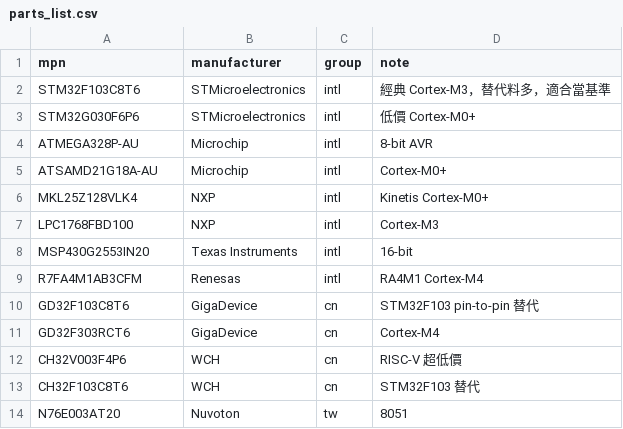
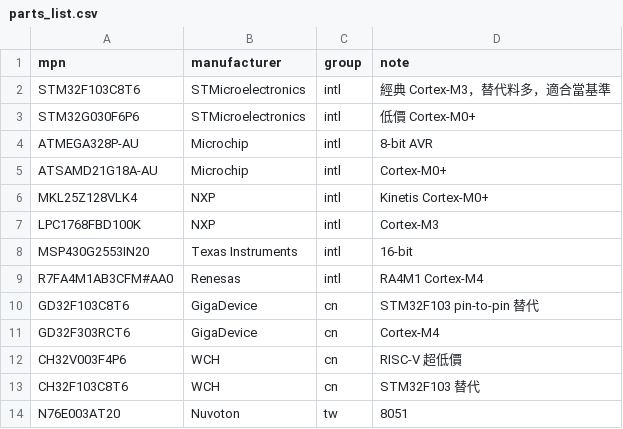
Before and after one commit to zachwang181/mcu-price-tracker, a CSV file: data/parts_list.csv, drawn as a sheet.

```diff
--- a/data/parts_list.csv
+++ b/data/parts_list.csv
@@ -6,5 +6,5 @@ ATSAMD21G18A-AU,Microchip,intl,Cortex-M0+
 MKL25Z128VLK4,NXP,intl,Kinetis Cortex-M0+
-LPC1768FBD100,NXP,intl,Cortex-M3
+LPC1768FBD100K,NXP,intl,Cortex-M3
 MSP430G2553IN20,Texas Instruments,intl,16-bit
-R7FA4M1AB3CFM,Renesas,intl,RA4M1 Cortex-M4
+R7FA4M1AB3CFM#AA0,Renesas,intl,RA4M1 Cortex-M4
 GD32F103C8T6,GigaDevice,cn,STM32F103 pin-to-pin 替代
```
